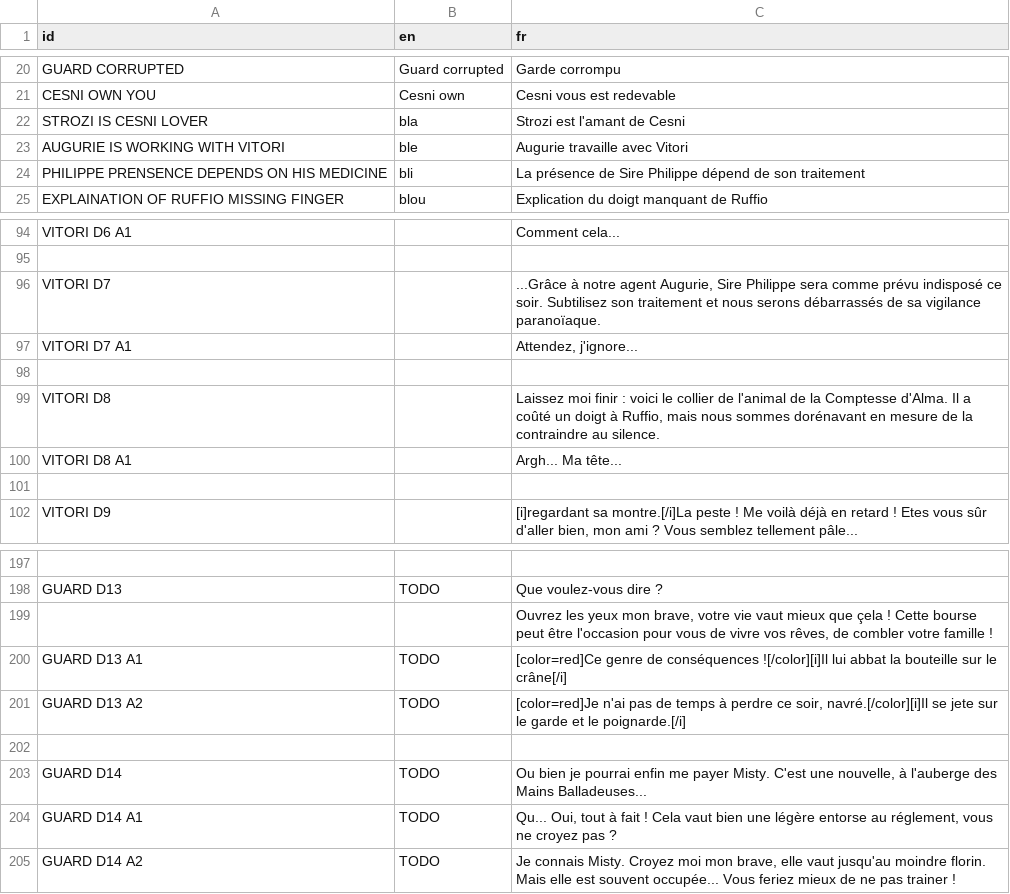
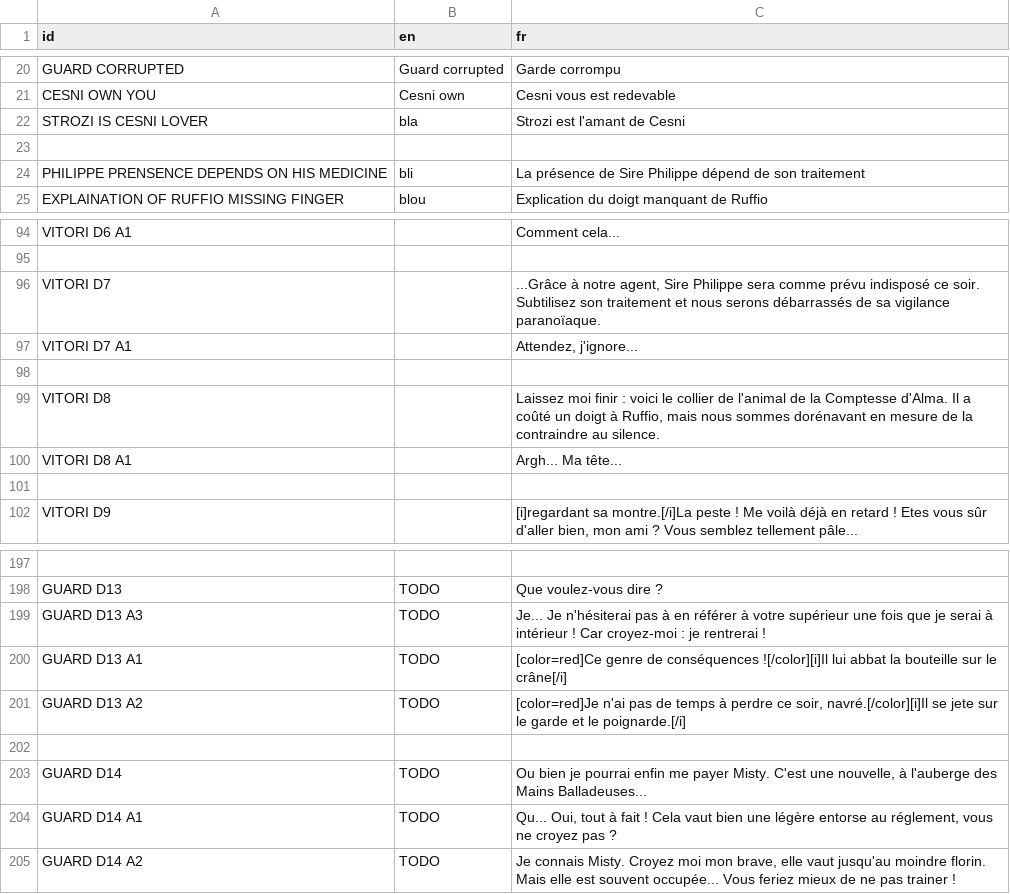
Before and after one commit to DualWielding/1GAM-November, a CSV file: Game/GeneralData/Internationalization.csv, drawn as a sheet; only a part is shown, gaps mark what is left out; removed rows and columns are numbered as before the commit, all else as after; the diff names each change by its address in the sheet, - before the commit and + after, or states it on an @@ line.

Commit message:
Augurie is no longer a complotist. That's good news.

```diff
--- a/Game/GeneralData/Internationalization.csv
+++ b/Game/GeneralData/Internationalization.csv
-row 23: AUGURIE IS WORKING WITH VITORI | ble | Augurie travaille avec Vitori
+row 23: (empty)
-C96 (fr): …à notre agent Augurie, Sire Philippe…
+C96 (fr): …à notre agent, Sire Philippe…
-row 199:  |  | Ouvrez les yeux mon brave, votre vie vaut mieux que çela ! Cette bourse peut être l'occasion pour vous de vivre vos rêves, de combler votre famille !
+row 199: GUARD D13 A3 | TODO | Je... Je n'hésiterai pas à en référer à votre supérieur une fois que je serai à intérieur ! Car croyez-moi : je rentrerai !
```
Also changed, not shown: 1 other file.
